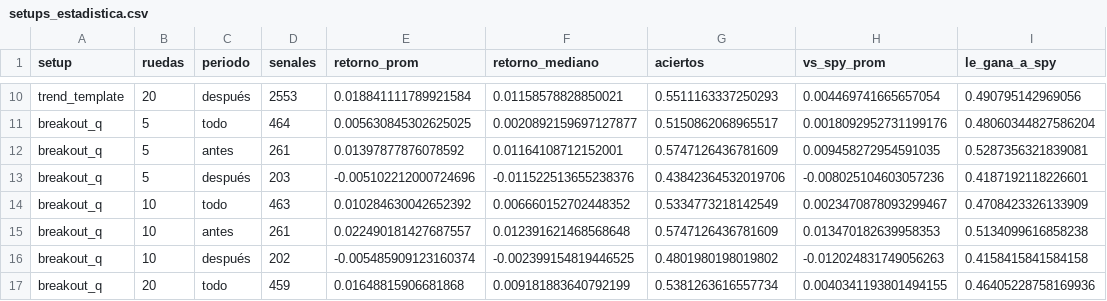
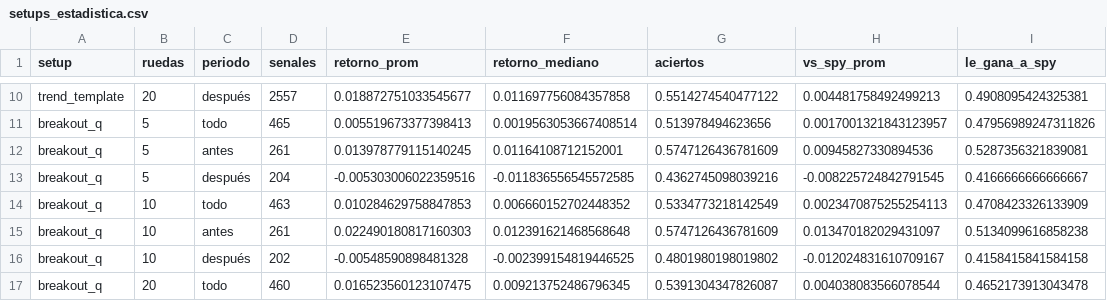
Before and after one commit to facundogreyak/swing-agent, a CSV file: reportes/setups_estadistica.csv, drawn as a sheet; only a part is shown, gaps mark what is left out; the diff covers the shown part only; the diff names each change by its address in the sheet, - before the commit and + after, or states it on an @@ line.

```diff
--- a/reportes/setups_estadistica.csv
+++ b/reportes/setups_estadistica.csv
-D10 (senales): 2553
+D10 (senales): 2557
-E10 (retorno_prom): 0.018841111789921584
+E10 (retorno_prom): 0.018872751033545677
-F10 (retorno_mediano): 0.01158578828850021
+F10 (retorno_mediano): 0.011697756084357858
-G10 (aciertos): 0.5511163337250293
+G10 (aciertos): 0.5514274540477122
-H10 (vs_spy_prom): 0.004469741665657054
+H10 (vs_spy_prom): 0.004481758492499213
-I10 (le_gana_a_spy): 0.490795142969056
+I10 (le_gana_a_spy): 0.4908095424325381
-D11 (senales): 464
+D11 (senales): 465
-E11 (retorno_prom): 0.005630845302625025
+E11 (retorno_prom): 0.005519673377398413
-F11 (retorno_mediano): 0.0020892159697127877
+F11 (retorno_mediano): 0.0019563053667408514
-G11 (aciertos): 0.5150862068965517
+G11 (aciertos): 0.513978494623656
-H11 (vs_spy_prom): 0.0018092952731199176
+H11 (vs_spy_prom): 0.0017001321843123957
-I11 (le_gana_a_spy): 0.48060344827586204
+I11 (le_gana_a_spy): 0.47956989247311826
-E12 (retorno_prom): 0.01397877876078592
+E12 (retorno_prom): 0.013978779115140245
-H12 (vs_spy_prom): 0.009458272954591035
+H12 (vs_spy_prom): 0.00945827330894536
-D13 (senales): 203
+D13 (senales): 204
-E13 (retorno_prom): -0.005102212000724696
+E13 (retorno_prom): -0.005303006022359516
-F13 (retorno_mediano): -0.011522513655238376
+F13 (retorno_mediano): -0.011836556545572585
-G13 (aciertos): 0.43842364532019706
+G13 (aciertos): 0.4362745098039216
-H13 (vs_spy_prom): -0.008025104603057236
+H13 (vs_spy_prom): -0.008225724842791545
-I13 (le_gana_a_spy): 0.4187192118226601
+I13 (le_gana_a_spy): 0.4166666666666667
-E14 (retorno_prom): 0.010284630042652392
+E14 (retorno_prom): 0.010284629758847853
-H14 (vs_spy_prom): 0.0023470878093299467
+H14 (vs_spy_prom): 0.0023470875255254113
-E15 (retorno_prom): 0.022490181427687557
+E15 (retorno_prom): 0.022490180817160303
-H15 (vs_spy_prom): 0.013470182639958353
+H15 (vs_spy_prom): 0.013470182029431097
-E16 (retorno_prom): -0.005485909123160374
+E16 (retorno_prom): -0.00548590898481328
-H16 (vs_spy_prom): -0.012024831749056263
+H16 (vs_spy_prom): -0.012024831610709167
-D17 (senales): 459
+D17 (senales): 460
-E17 (retorno_prom): 0.01648815906681868
+E17 (retorno_prom): 0.016523560123107475
-F17 (retorno_mediano): 0.009181883640792199
+F17 (retorno_mediano): 0.009213752486796345
-G17 (aciertos): 0.5381263616557734
+G17 (aciertos): 0.5391304347826087
-H17 (vs_spy_prom): 0.0040341193801494155
+H17 (vs_spy_prom): 0.004038083566078544
-I17 (le_gana_a_spy): 0.46405228758169936
+I17 (le_gana_a_spy): 0.4652173913043478
```
Also changed, not shown: 136 edited cells elsewhere in this file, reportes/backtest_equity.csv, reportes/cedears.csv, 41 other files.
